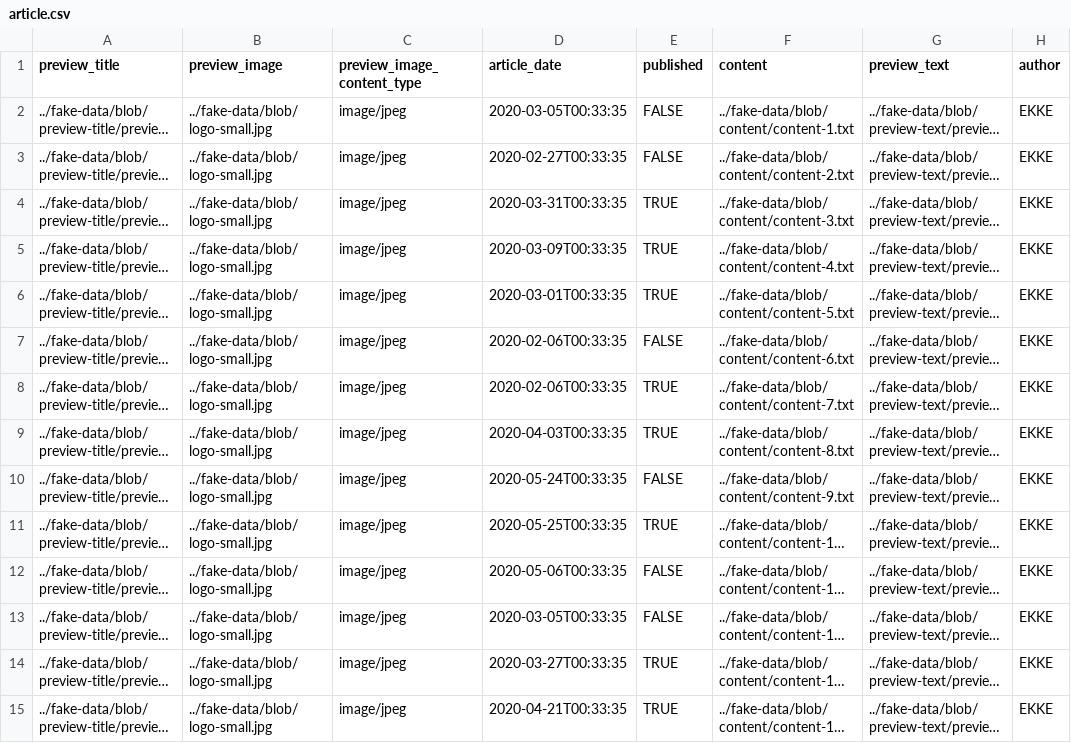
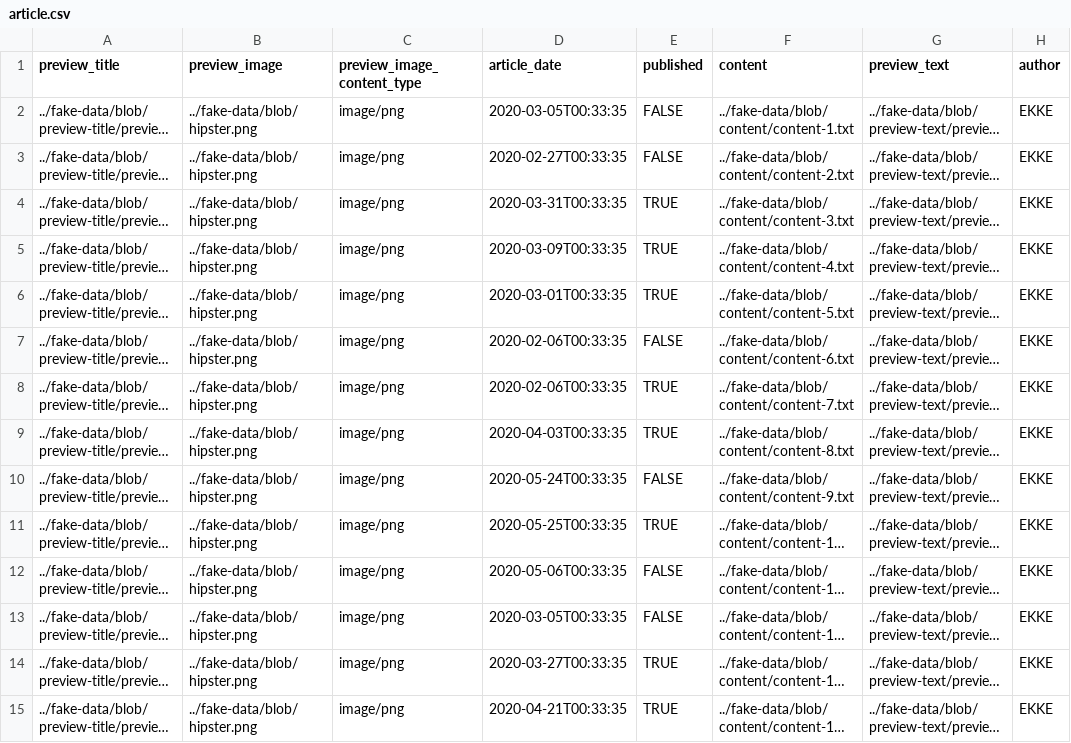
Before and after one commit to Check4facts/c4f-webapp, a CSV file: src/main/resources/config/liquibase/fake-data/article.csv, drawn as a sheet; only a part is shown; long unchanged cells end in …; the diff covers the shown part only; the diff names each change by its address in the sheet, - before the commit and + after, or states it on an @@ line.

```diff
--- a/src/main/resources/config/liquibase/fake-data/article.csv
+++ b/src/main/resources/config/liquibase/fake-data/article.csv
-B2:B15 (preview_image): ../fake-data/blob/logo-small.jpg
+B2:B15 (preview_image): ../fake-data/blob/hipster.png
-C2:C15 (preview_image_content_type): image/jpeg
+C2:C15 (preview_image_content_type): image/png
```
Also changed, not shown: 58 edited cells elsewhere in this file.
